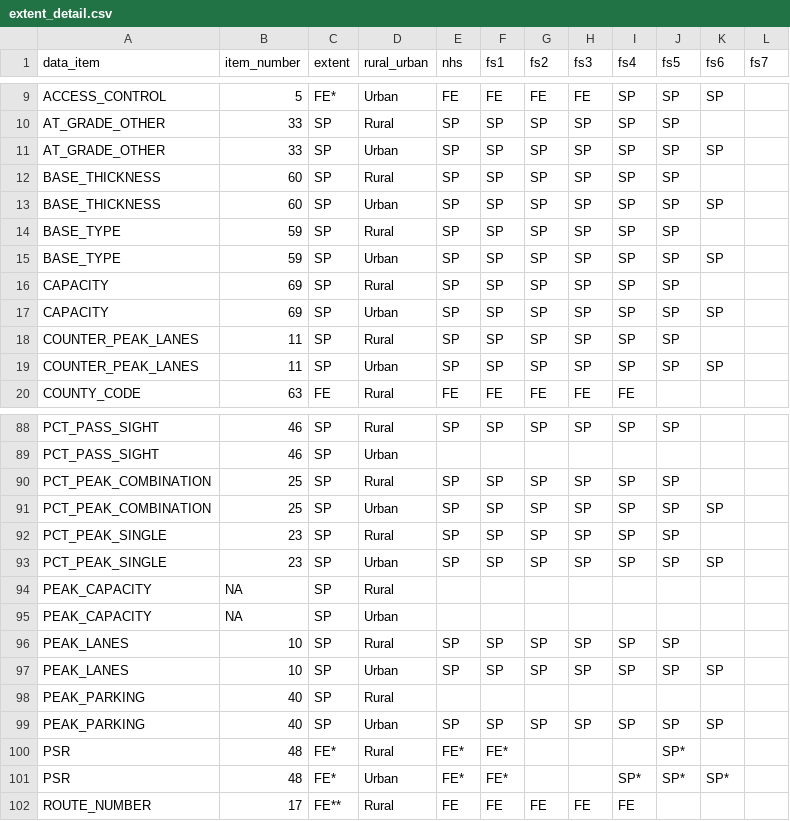
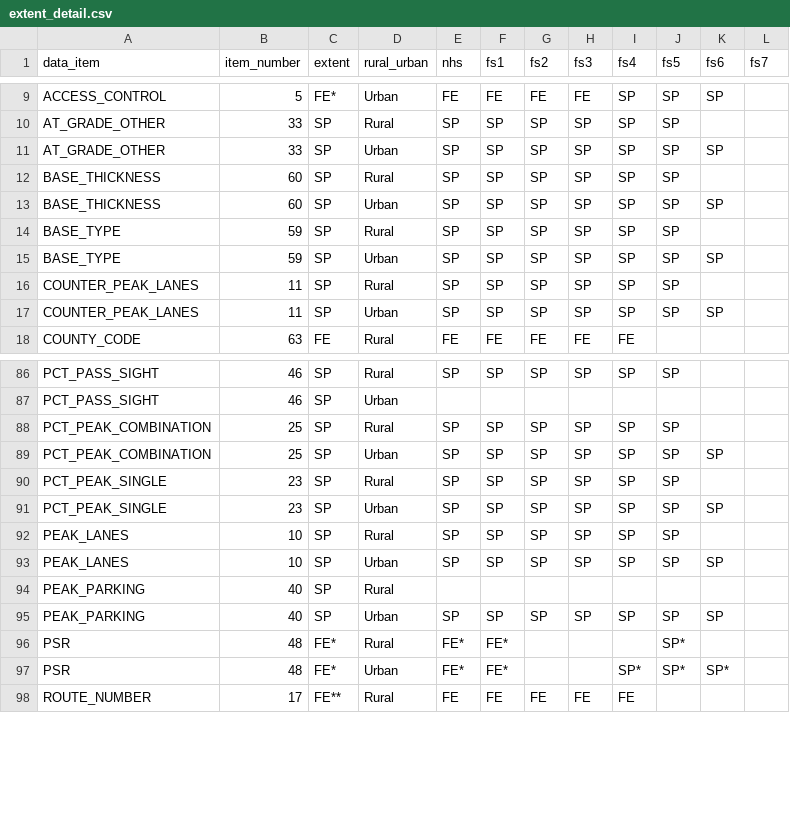
Before and after one commit to RSGInc/HPMS-Score-Card-Generator, a CSV file: resources/dat/extent_detail.csv, drawn as a sheet; only a part is shown, gaps mark what is left out.

```diff
--- a/resources/dat/extent_detail.csv
+++ b/resources/dat/extent_detail.csv
@@ -15,4 +15,2 @@ BASE_TYPE,59,SP,Rural,SP,SP,SP,SP,SP,SP,,
 BASE_TYPE,59,SP,Urban,SP,SP,SP,SP,SP,SP,SP,
-CAPACITY,69,SP,Rural,SP,SP,SP,SP,SP,SP,,
-CAPACITY,69,SP,Urban,SP,SP,SP,SP,SP,SP,SP,
 COUNTER_PEAK_LANES,11,SP,Rural,SP,SP,SP,SP,SP,SP,,
@@ -93,4 +91,2 @@ PCT_PEAK_SINGLE,23,SP,Rural,SP,SP,SP,SP,SP,SP,,
 PCT_PEAK_SINGLE,23,SP,Urban,SP,SP,SP,SP,SP,SP,SP,
-PEAK_CAPACITY,NA,SP,Rural,,,,,,,,
-PEAK_CAPACITY,NA,SP,Urban,,,,,,,,
 PEAK_LANES,10,SP,Rural,SP,SP,SP,SP,SP,SP,,
```
Also changed, not shown: resources/dat/data_elements.csv, resources/dat/data_items_required_by_state.csv, 4 other files.
